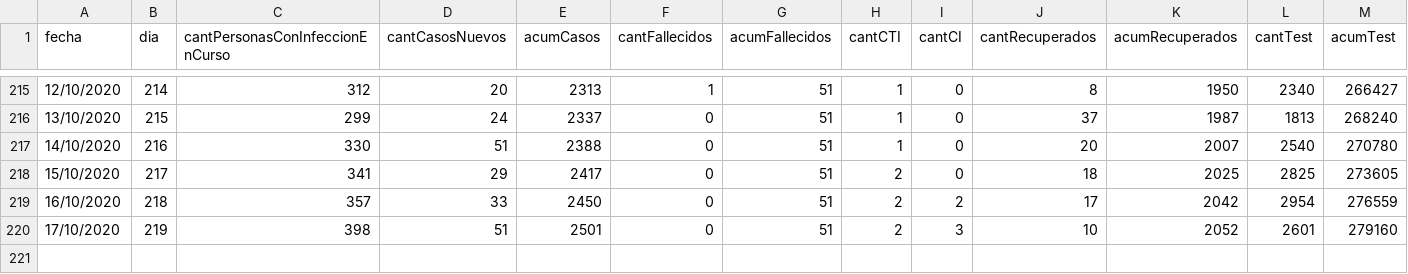
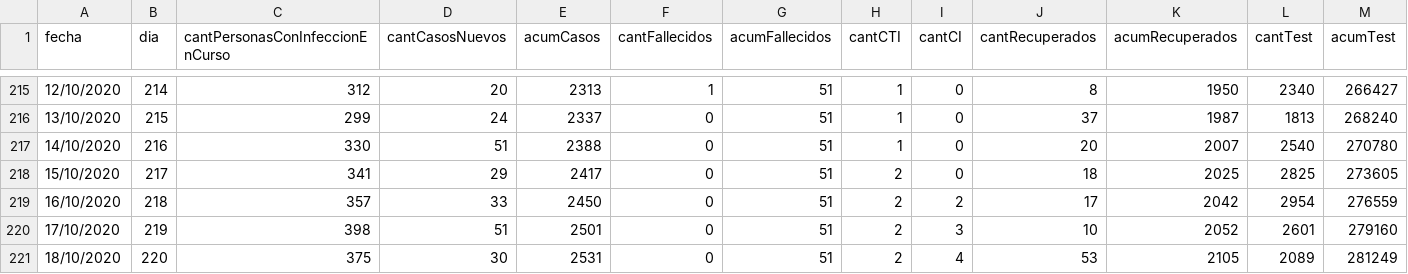
Before and after one commit to GUIAD-COVID/datos-y-visualizaciones-GUIAD, a CSV file: datos/estadisticasUY.csv, drawn as a sheet; only a part is shown, gaps mark what is left out; rows hold the shown columns only; the diff names each change by its address in the sheet, - before the commit and + after, or states it on an @@ line.

```diff
--- a/datos/estadisticasUY.csv
+++ b/datos/estadisticasUY.csv
+row 221: 18/10/2020 | 220 | 375 | 30 | 2531 | 0 | 51 | 2 | 4 | 53 | 2105 | 2089 | 281249
```
Also changed, not shown: datos/estadisticasUY_porDepto.csv, datos/estadisticasUY_porDepto_detalle.csv.
